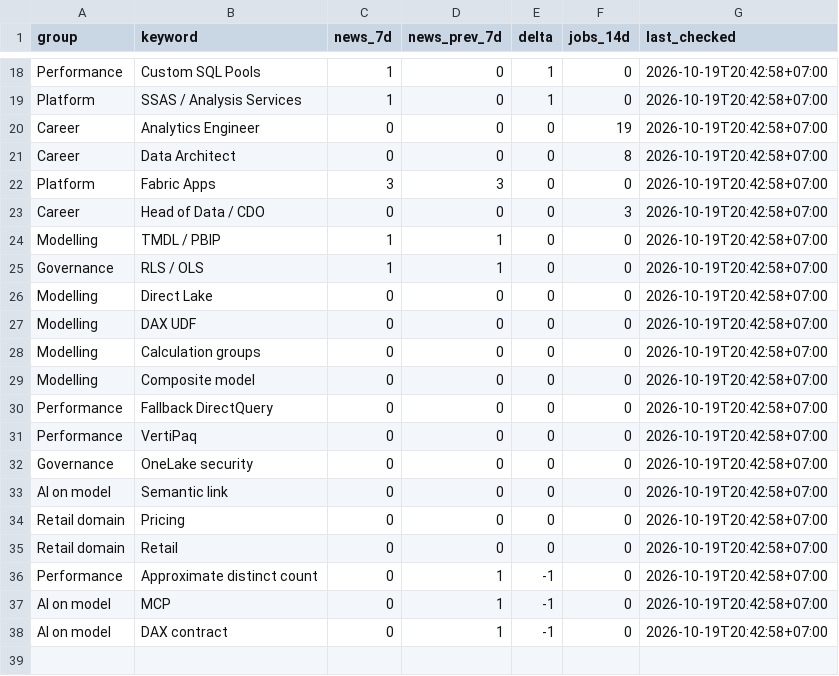
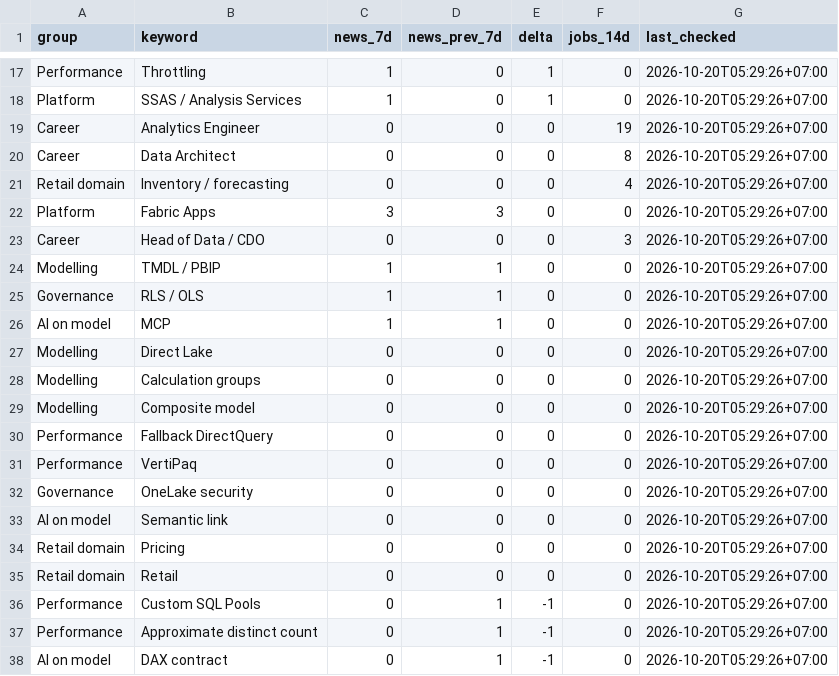
Before and after one commit to truongnhat/pnj-price-feed, a CSV file: data/bi_trends.csv, drawn as a sheet; only a part is shown, gaps mark what is left out; removed rows and columns are numbered as before the commit, all else as after; the diff covers the shown part only; the diff names each change by its address in the sheet, - before the commit and + after, or states it on an @@ line.

```diff
--- a/data/bi_trends.csv
+++ b/data/bi_trends.csv
-B17 (keyword): Custom SQL Pools
+B17 (keyword): Throttling
-G17:G20 (last_checked): 2026-10-19T20:42:58+07:00
+G17:G20 (last_checked): 2026-10-20T05:29:26+07:00
+row 21: Retail domain | Inventory / forecasting | 0 | 0 | 0 | 4 | 2026-10-20T05:29:26+07:00
-G22:G25 (last_checked): 2026-10-19T20:42:58+07:00
+G22:G25 (last_checked): 2026-10-20T05:29:26+07:00
+row 26: AI on model | MCP | 1 | 1 | 0 | 0 | 2026-10-20T05:29:26+07:00
-G27 (last_checked): 2026-10-19T20:42:58+07:00
+G27 (last_checked): 2026-10-20T05:29:26+07:00
-row 27: Modelling | DAX UDF | 0 | 0 | 0 | 0 | 2026-10-19T20:42:58+07:00
-G28:G35 (last_checked): 2026-10-19T20:42:58+07:00
+G28:G35 (last_checked): 2026-10-20T05:29:26+07:00
+row 36: Performance | Custom SQL Pools | 0 | 1 | -1 | 0 | 2026-10-20T05:29:26+07:00
-G37 (last_checked): 2026-10-19T20:42:58+07:00
+G37 (last_checked): 2026-10-20T05:29:26+07:00
-row 37: AI on model | MCP | 0 | 1 | -1 | 0 | 2026-10-19T20:42:58+07:00
-G38 (last_checked): 2026-10-19T20:42:58+07:00
+G38 (last_checked): 2026-10-20T05:29:26+07:00
```
Also changed, not shown: 4 added rows, 5 removed rows and 28 edited cells elsewhere in this file, data/bi_articles.csv, data/bi_health.csv, 1 other file.
